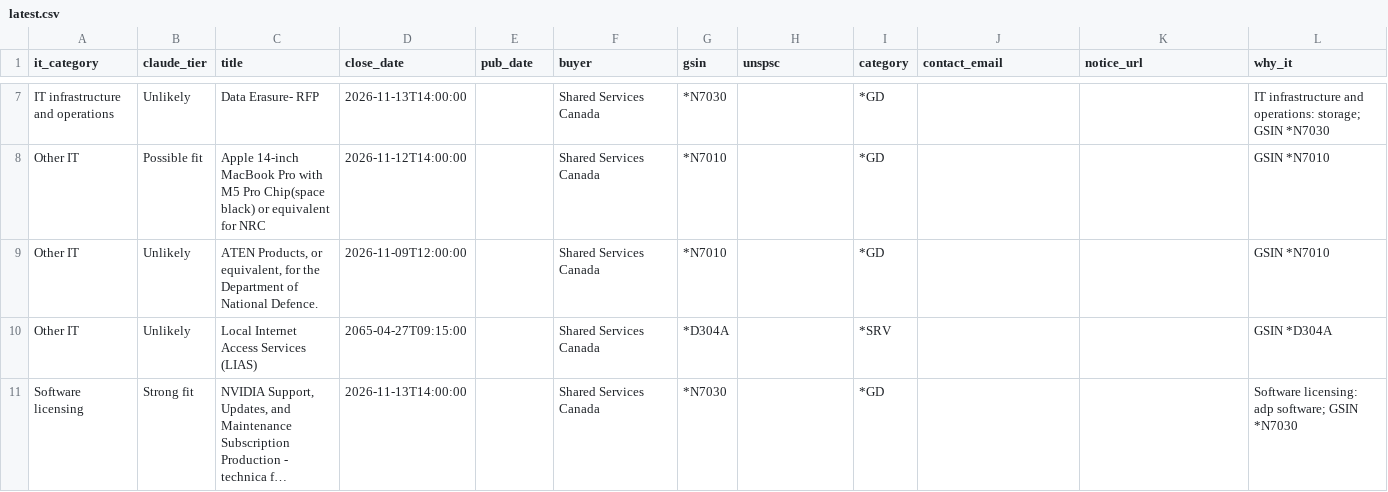
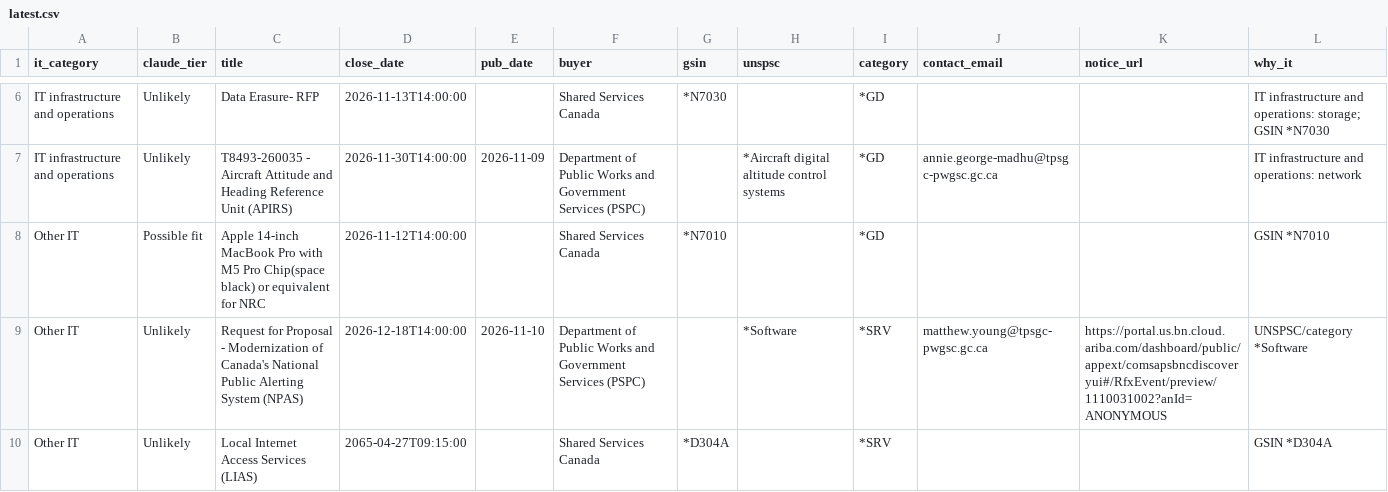
Before and after one commit to dhriajvarma4158/canadabuys-it-monitor, a CSV file: reports/latest.csv, drawn as a sheet; only a part is shown, gaps mark what is left out; the shorter side is filled out with more unchanged rows; long unchanged cells end in …; removed rows and columns are numbered as before the commit, all else as after; the diff covers the shown part only; the diff names each change by its address in the sheet, - before the commit and + after, or states it on an @@ line.

```diff
--- a/reports/latest.csv
+++ b/reports/latest.csv
+row 7: IT infrastructure and operations | Unlikely | T8493-260035 - Aircraft Attitude and Heading Reference Unit (APIRS) | 2026-11-30T14:00:00 | 2026-11-09 | Department of Public Works and Government Services (PSPC) |  | *Aircraft digital altitude control systems | *GD | annie.george-madhu@tpsgc-pwgsc.gc.ca |  | IT infrastructure and operations: network
-row 9: Other IT | Unlikely | ATEN Products, or equivalent, for the Department of National Defence. | 2026-11-09T12:00:00 |  | Shared Services Canada | *N7010 |  | *GD |  |  | GSIN *N7010
+row 9: Other IT | Unlikely | Request for Proposal - Modernization of Canada's National Public Alerting System (NPAS) | 2026-12-18T14:00:00 | 2026-11-10 | Department of Public Works and Government Services (PSPC) |  | *Software | *SRV | matthew.young@tpsgc-pwgsc.gc.ca | https://portal.us.bn.cloud.ariba.com/dashboard/public/appext/comsapsbncdiscoveryui#/RfxEvent/preview/1110031002?anId=ANONYMOUS | UNSPSC/category *Software
```
Also changed, not shown: 5 added rows and 3 removed rows elsewhere in this file, 5 other files.
